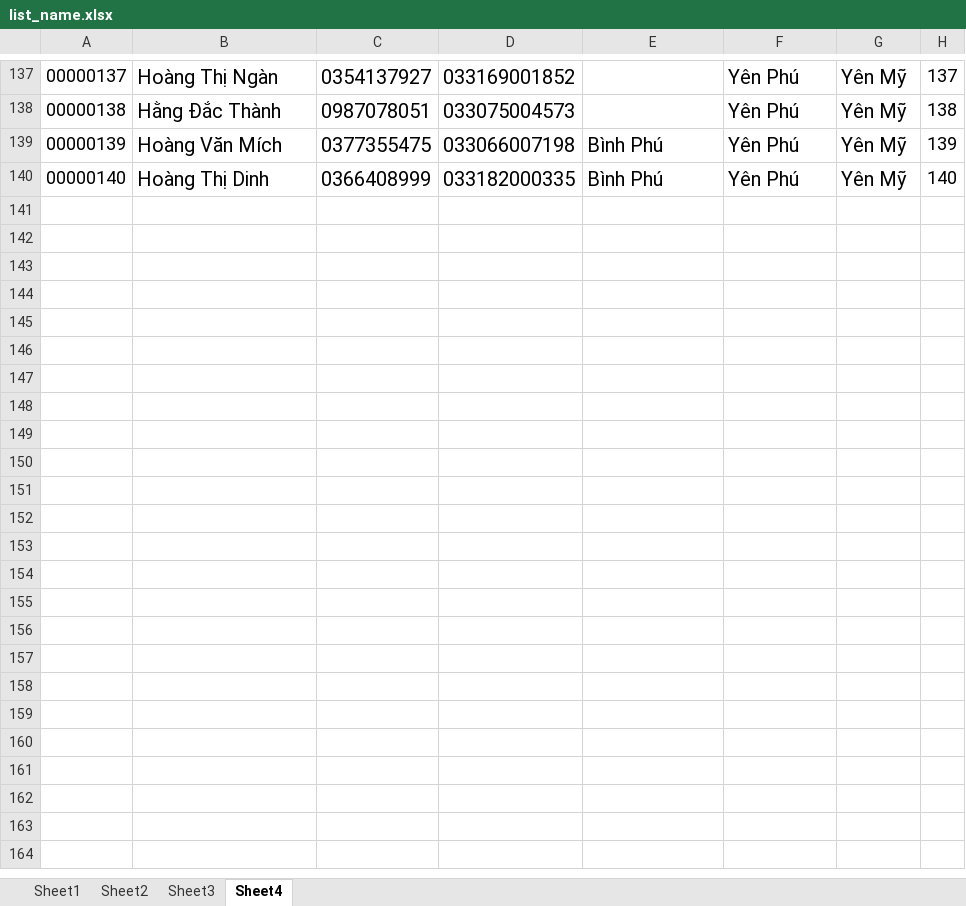
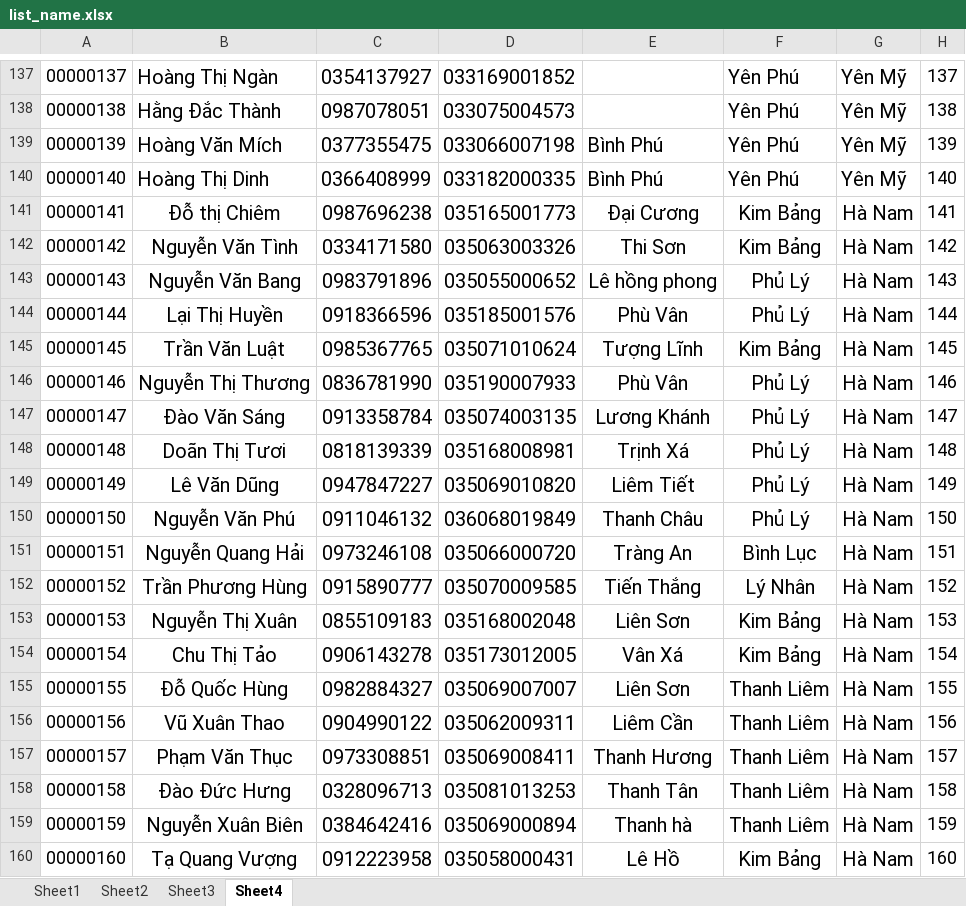
Before and after one commit to piuconal/quaysotrungthuong, an Excel workbook: solve_list/list_name.xlsx, sheet Sheet4, drawn as a sheet; only a part is shown, gaps mark what is left out; values as stored, in another font and other column widths than the file's, no borders; the diff covers the shown part only; the diff names each change by its address in the sheet, - before the commit and + after, or states it on an @@ line.

```diff
--- a/solve_list/list_name.xlsx (sheet Sheet4)
+++ b/solve_list/list_name.xlsx (sheet Sheet4)
+row 141: 00000141 | Đỗ thị Chiêm | 0987696238 | 035165001773 | Đại Cương | Kim Bảng | Hà Nam | 141
+row 142: 00000142 | Nguyễn Văn Tình | 0334171580 | 035063003326 | Thi Sơn | Kim Bảng | Hà Nam | 142
+row 143: 00000143 | Nguyễn Văn Bang | 0983791896 | 035055000652 | Lê hồng phong | Phủ Lý | Hà Nam | 143
+row 144: 00000144 | Lại Thị Huyền | 0918366596 | 035185001576 | Phù Vân | Phủ Lý | Hà Nam | 144
+row 145: 00000145 | Trần Văn Luật | 0985367765 | 035071010624 | Tượng Lĩnh | Kim Bảng | Hà Nam | 145
+row 146: 00000146 | Nguyễn Thị Thương | 0836781990 | 035190007933 | Phù Vân | Phủ Lý | Hà Nam | 146
+row 147: 00000147 | Đào Văn Sáng | 0913358784 | 035074003135 | Lương Khánh | Phủ Lý | Hà Nam | 147
+row 148: 00000148 | Doãn Thị Tươi | 0818139339 | 035168008981 | Trịnh Xá | Phủ Lý | Hà Nam | 148
+row 149: 00000149 | Lê Văn Dũng | 0947847227 | 035069010820 | Liêm Tiết | Phủ Lý | Hà Nam | 149
+row 150: 00000150 | Nguyễn Văn Phú | 0911046132 | 036068019849 | Thanh Châu | Phủ Lý | Hà Nam | 150
+row 151: 00000151 | Nguyễn Quang Hải | 0973246108 | 035066000720 | Tràng An | Bình Lục | Hà Nam | 151
+row 152: 00000152 | Trần Phương Hùng | 0915890777 | 035070009585 | Tiến Thắng | Lý Nhân | Hà Nam | 152
+row 153: 00000153 | Nguyễn Thị Xuân | 0855109183 | 035168002048 | Liên Sơn | Kim Bảng | Hà Nam | 153
+row 154: 00000154 | Chu Thị Tảo | 0906143278 | 035173012005 | Vân Xá | Kim Bảng | Hà Nam | 154
+row 155: 00000155 | Đỗ Quốc Hùng | 0982884327 | 035069007007 | Liên Sơn | Thanh Liêm | Hà Nam | 155
+row 156: 00000156 | Vũ Xuân Thao | 0904990122 | 035062009311 | Liêm Cần | Thanh Liêm | Hà Nam | 156
+row 157: 00000157 | Phạm Văn Thục | 0973308851 | 035069008411 | Thanh Hương | Thanh Liêm | Hà Nam | 157
+row 158: 00000158 | Đào Đức Hưng | 0328096713 | 035081013253 | Thanh Tân | Thanh Liêm | Hà Nam | 158
+row 159: 00000159 | Nguyễn Xuân Biên | 0384642416 | 035069000894 | Thanh hà | Thanh Liêm | Hà Nam | 159
+row 160: 00000160 | Tạ Quang Vượng | 0912223958 | 035058000431 | Lê Hồ | Kim Bảng | Hà Nam | 160
```
Also changed, not shown: 39 added rows elsewhere in this sheet, 2 other files.
